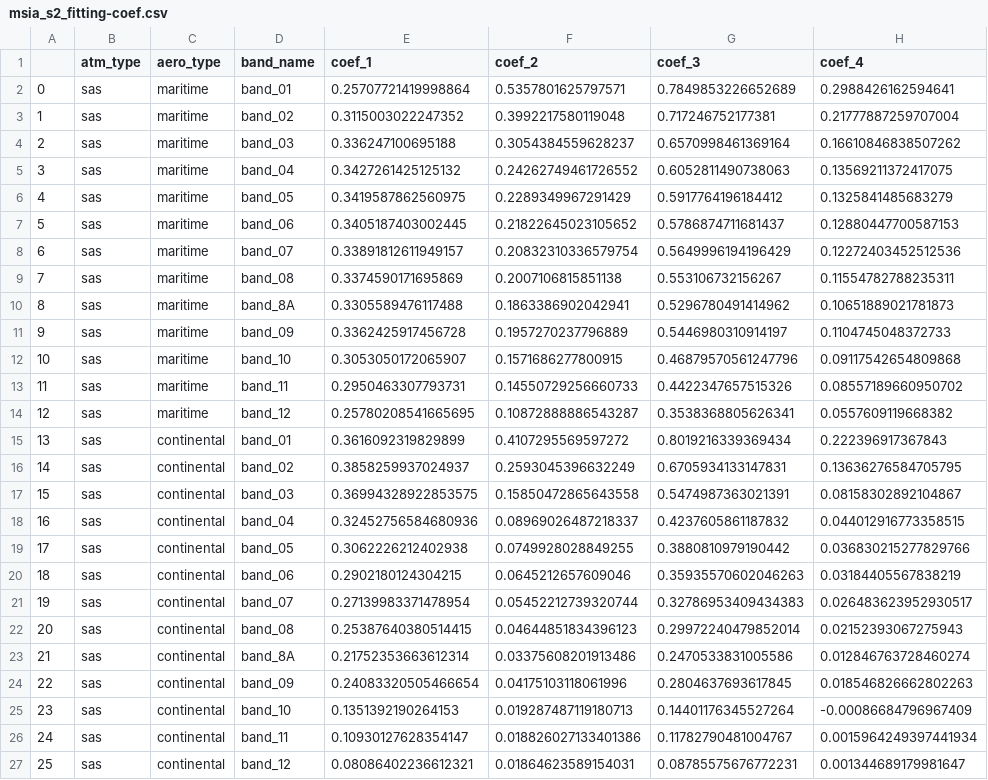
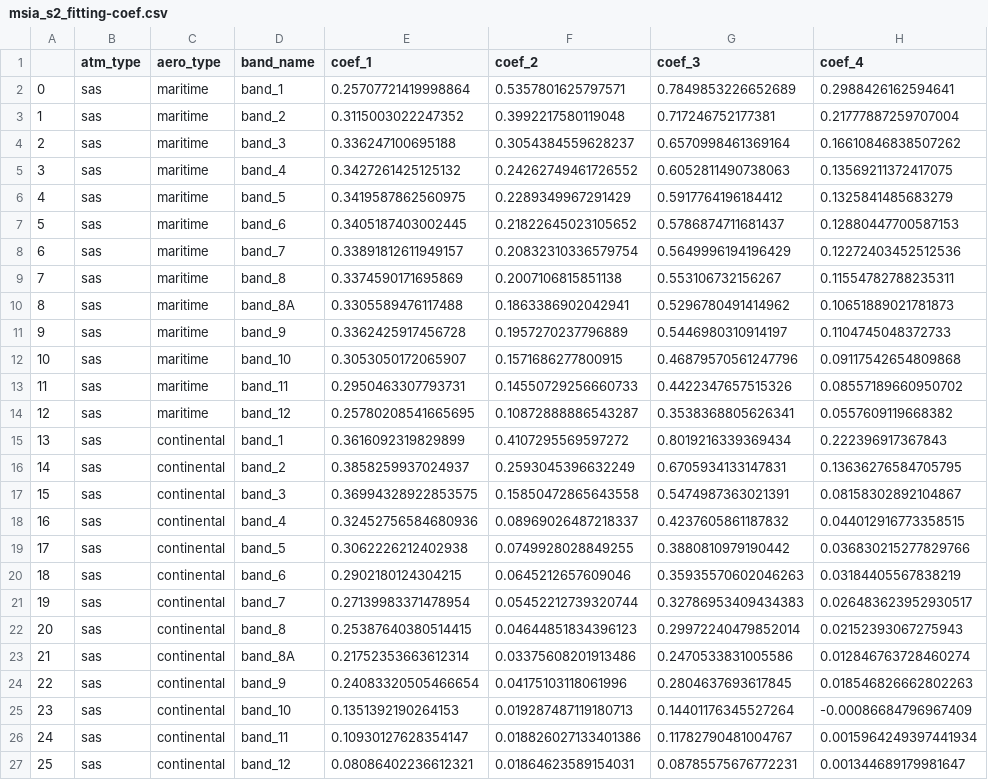
Before and after one commit to peterpan83/acolite-1, a CSV file: data/Shared/ajfilter/msia_s2_fitting-coef.csv, drawn as a sheet; only a part is shown; the diff names each change by its address in the sheet, - before the commit and + after, or states it on an @@ line.

Commit message:
add max iteration for ajfilter

```diff
--- a/data/Shared/ajfilter/msia_s2_fitting-coef.csv
+++ b/data/Shared/ajfilter/msia_s2_fitting-coef.csv
-D2 (band_name): band_01
+D2 (band_name): band_1
-D3 (band_name): band_02
+D3 (band_name): band_2
-D4 (band_name): band_03
+D4 (band_name): band_3
-D5 (band_name): band_04
+D5 (band_name): band_4
-D6 (band_name): band_05
+D6 (band_name): band_5
-D7 (band_name): band_06
+D7 (band_name): band_6
-D8 (band_name): band_07
+D8 (band_name): band_7
-D9 (band_name): band_08
+D9 (band_name): band_8
-D11 (band_name): band_09
+D11 (band_name): band_9
-D15 (band_name): band_01
+D15 (band_name): band_1
-D16 (band_name): band_02
+D16 (band_name): band_2
-D17 (band_name): band_03
+D17 (band_name): band_3
-D18 (band_name): band_04
+D18 (band_name): band_4
-D19 (band_name): band_05
+D19 (band_name): band_5
-D20 (band_name): band_06
+D20 (band_name): band_6
-D21 (band_name): band_07
+D21 (band_name): band_7
-D22 (band_name): band_08
+D22 (band_name): band_8
-D24 (band_name): band_09
+D24 (band_name): band_9
```
Also changed, not shown: 1 other file.
